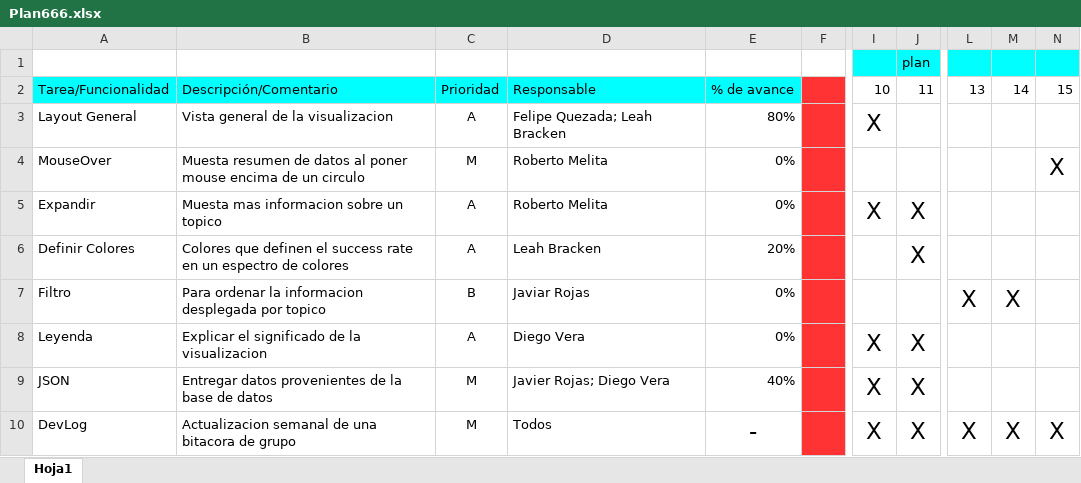
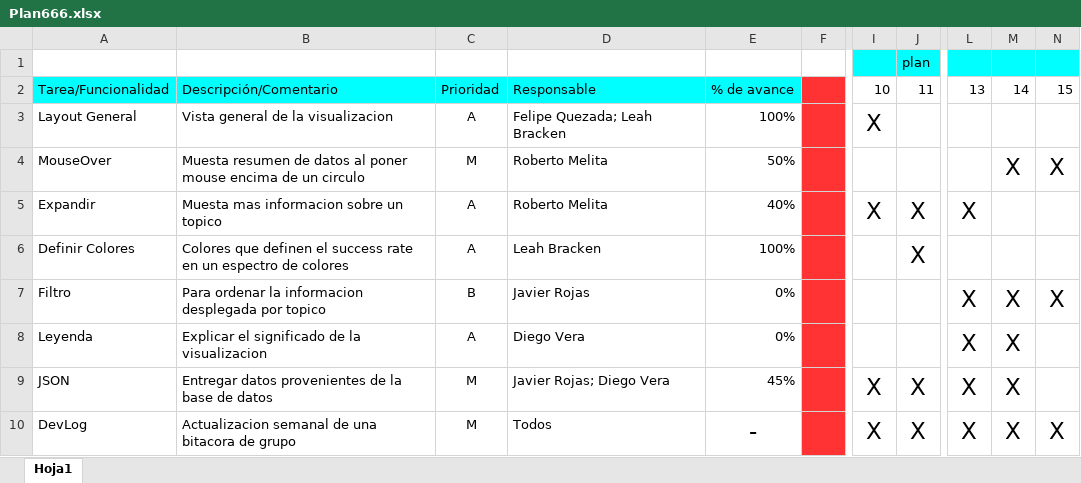
Before and after one commit to robertomelita/INFO175_666CDM, an Excel workbook: Plan666.xlsx, sheet Hoja1, drawn as a sheet; only a part is shown, gaps mark what is left out; values as stored, in another font and other column widths than the file's, no borders; the diff names each change by its address in the sheet, - before the commit and + after, or states it on an @@ line.

Commit message:
actualizacion del plan

```diff
--- a/Plan666.xlsx (sheet Hoja1)
+++ b/Plan666.xlsx (sheet Hoja1)
-E3: 80%
+E3: 100%
-E4: 0%
+E4: 50%
-M4: (empty)
+M4: X
-E5: 0%
+E5: 40%
-L5: (empty)
+L5: X
-E6: 20%
+E6: 100%
-D7: Javiar Rojas
+D7: Javier Rojas
-N7: (empty)
+N7: X
-I8: X
+I8: (empty)
-J8: X
+J8: (empty)
-L8:L9: (empty)
+L8:L9: X
-M8:M9: (empty)
+M8:M9: X
-E9: 40%
+E9: 45%
```
